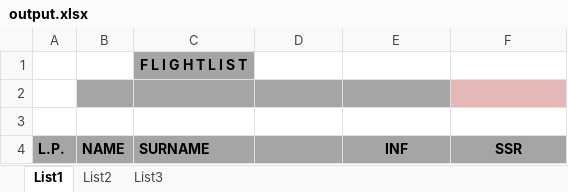
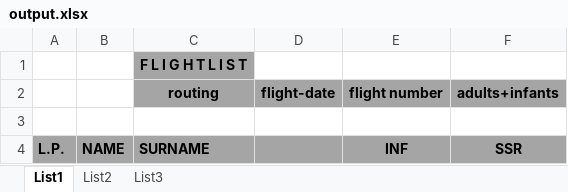
Before and after one commit to milanoid/aircon-parser, an Excel workbook: output.xlsx, sheet List1, drawn as a sheet; values as stored, in another font and other column widths than the file's, no borders; the diff names each change by its address in the sheet, - before the commit and + after, or states it on an @@ line.

Commit message:
finalization - write header info to correct cells, output_template updated

```diff
--- a/output.xlsx (sheet List1)
+++ b/output.xlsx (sheet List1)
-B2 fill: #A5A5A5
+B2 fill: none
-row 2: (empty)
+row 2:  |  | routing | flight-date | flight number | adults+infants
-F2 fill: #E5B8B7
+F2 fill: #A5A5A5
```
Also changed, not shown: output_template.xlsx, 2 other files.
